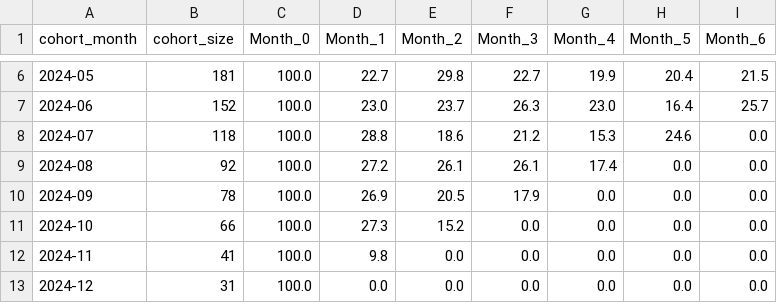
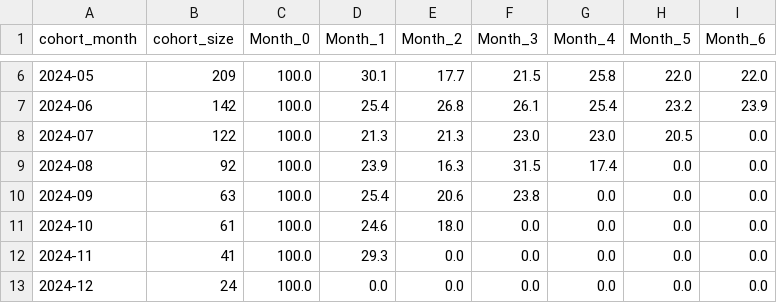
Before and after one commit to gokulsubash04-bot/Big_data, a CSV file: data/processed/cohort_retention_matrix.csv, drawn as a sheet; only a part is shown, gaps mark what is left out; the diff covers the shown part only.

```diff
--- a/data/processed/cohort_retention_matrix.csv
+++ b/data/processed/cohort_retention_matrix.csv
@@ -6,8 +6,8 @@ cohort_month,cohort_size,Month_0,Month_1,Month_2,Month_3,Month_4,Month_5,Month_6
-2024-05,181,100.0,22.7,29.8,22.7,19.9,20.4,21.5
-2024-06,152,100.0,23.0,23.7,26.3,23.0,16.4,25.7
-2024-07,118,100.0,28.8,18.6,21.2,15.3,24.6,0.0
-2024-08,92,100.0,27.2,26.1,26.1,17.4,0.0,0.0
-2024-09,78,100.0,26.9,20.5,17.9,0.0,0.0,0.0
-2024-10,66,100.0,27.3,15.2,0.0,0.0,0.0,0.0
-2024-11,41,100.0,9.8,0.0,0.0,0.0,0.0,0.0
-2024-12,31,100.0,0.0,0.0,0.0,0.0,0.0,0.0
+2024-05,209,100.0,30.1,17.7,21.5,25.8,22.0,22.0
+2024-06,142,100.0,25.4,26.8,26.1,25.4,23.2,23.9
+2024-07,122,100.0,21.3,21.3,23.0,23.0,20.5,0.0
+2024-08,92,100.0,23.9,16.3,31.5,17.4,0.0,0.0
+2024-09,63,100.0,25.4,20.6,23.8,0.0,0.0,0.0
+2024-10,61,100.0,24.6,18.0,0.0,0.0,0.0,0.0
+2024-11,41,100.0,29.3,0.0,0.0,0.0,0.0,0.0
+2024-12,24,100.0,0.0,0.0,0.0,0.0,0.0,0.0
```
Also changed, not shown: 28 edited cells elsewhere in this file, data/products.csv, output/cohort_retention_matrix.csv, 31 other files.
